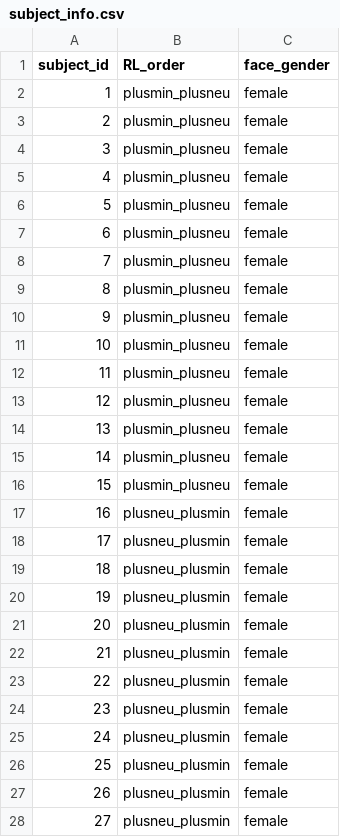
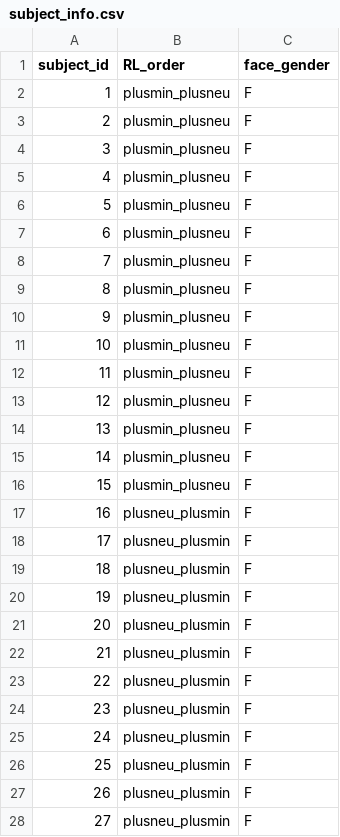
Before and after one commit to FEED-UvA/pilot_RL, a CSV file: subject_info.csv, drawn as a sheet; only a part is shown; the diff covers the shown part only.

```diff
--- a/subject_info.csv
+++ b/subject_info.csv
@@ -1,28 +1,28 @@
 subject_id,RL_order,face_gender
-1,plusmin_plusneu,female
-2,plusmin_plusneu,female
-3,plusmin_plusneu,female
-4,plusmin_plusneu,female
-5,plusmin_plusneu,female
-6,plusmin_plusneu,female
-7,plusmin_plusneu,female
-8,plusmin_plusneu,female
-9,plusmin_plusneu,female
-10,plusmin_plusneu,female
-11,plusmin_plusneu,female
-12,plusmin_plusneu,female
-13,plusmin_plusneu,female
-14,plusmin_plusneu,female
-15,plusmin_plusneu,female
-16,plusneu_plusmin,female
-17,plusneu_plusmin,female
-18,plusneu_plusmin,female
-19,plusneu_plusmin,female
-20,plusneu_plusmin,female
-21,plusneu_plusmin,female
-22,plusneu_plusmin,female
-23,plusneu_plusmin,female
-24,plusneu_plusmin,female
-25,plusneu_plusmin,female
-26,plusneu_plusmin,female
-27,plusneu_plusmin,female
+1,plusmin_plusneu,F
+2,plusmin_plusneu,F
+3,plusmin_plusneu,F
+4,plusmin_plusneu,F
+5,plusmin_plusneu,F
+6,plusmin_plusneu,F
+7,plusmin_plusneu,F
+8,plusmin_plusneu,F
+9,plusmin_plusneu,F
+10,plusmin_plusneu,F
+11,plusmin_plusneu,F
+12,plusmin_plusneu,F
+13,plusmin_plusneu,F
+14,plusmin_plusneu,F
+15,plusmin_plusneu,F
+16,plusneu_plusmin,F
+17,plusneu_plusmin,F
+18,plusneu_plusmin,F
+19,plusneu_plusmin,F
+20,plusneu_plusmin,F
+21,plusneu_plusmin,F
+22,plusneu_plusmin,F
+23,plusneu_plusmin,F
+24,plusneu_plusmin,F
+25,plusneu_plusmin,F
+26,plusneu_plusmin,F
+27,plusneu_plusmin,F
```
Also changed, not shown: 4 edited cells elsewhere in this file, ratings.csv, 30 other files.
